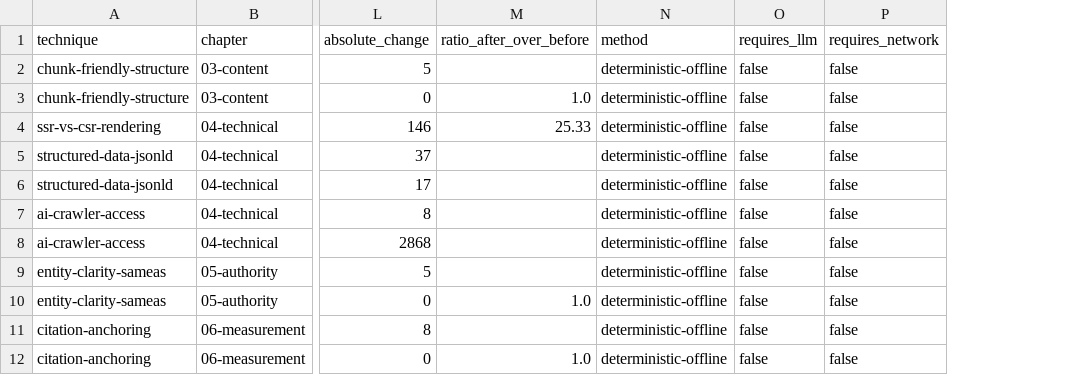
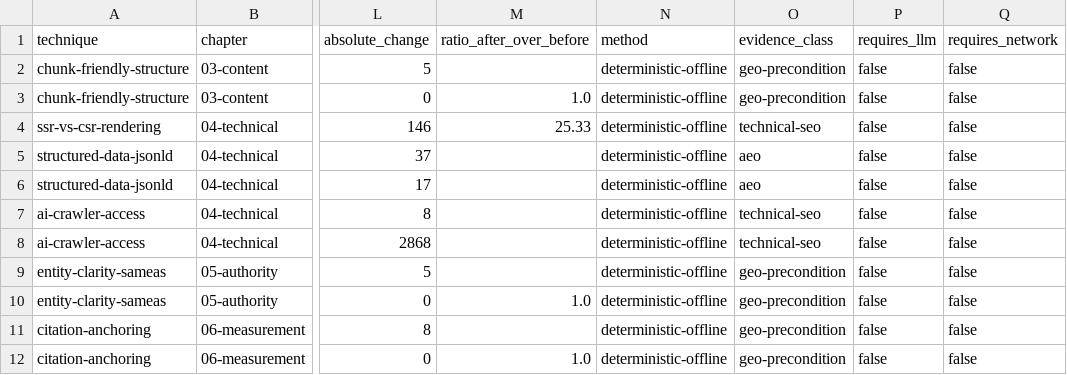
Before and after one commit to ferinazumaDEV/generative-engine-optimization-cookbook, a CSV file: dataset/geo-offline-measurements.csv, drawn as a sheet; only a part is shown, gaps mark what is left out; the diff names each change by its address in the sheet, - before the commit and + after, or states it on an @@ line.

```diff
--- a/dataset/geo-offline-measurements.csv
+++ b/dataset/geo-offline-measurements.csv
+column O (evidence_class), rows 2-12: geo-precondition | geo-precondition | technical-seo | aeo | aeo | technical-seo | technical-seo | geo-precondition | geo-precondition | geo-precondition | geo-precondition
```
Also changed, not shown: 11 other files.
